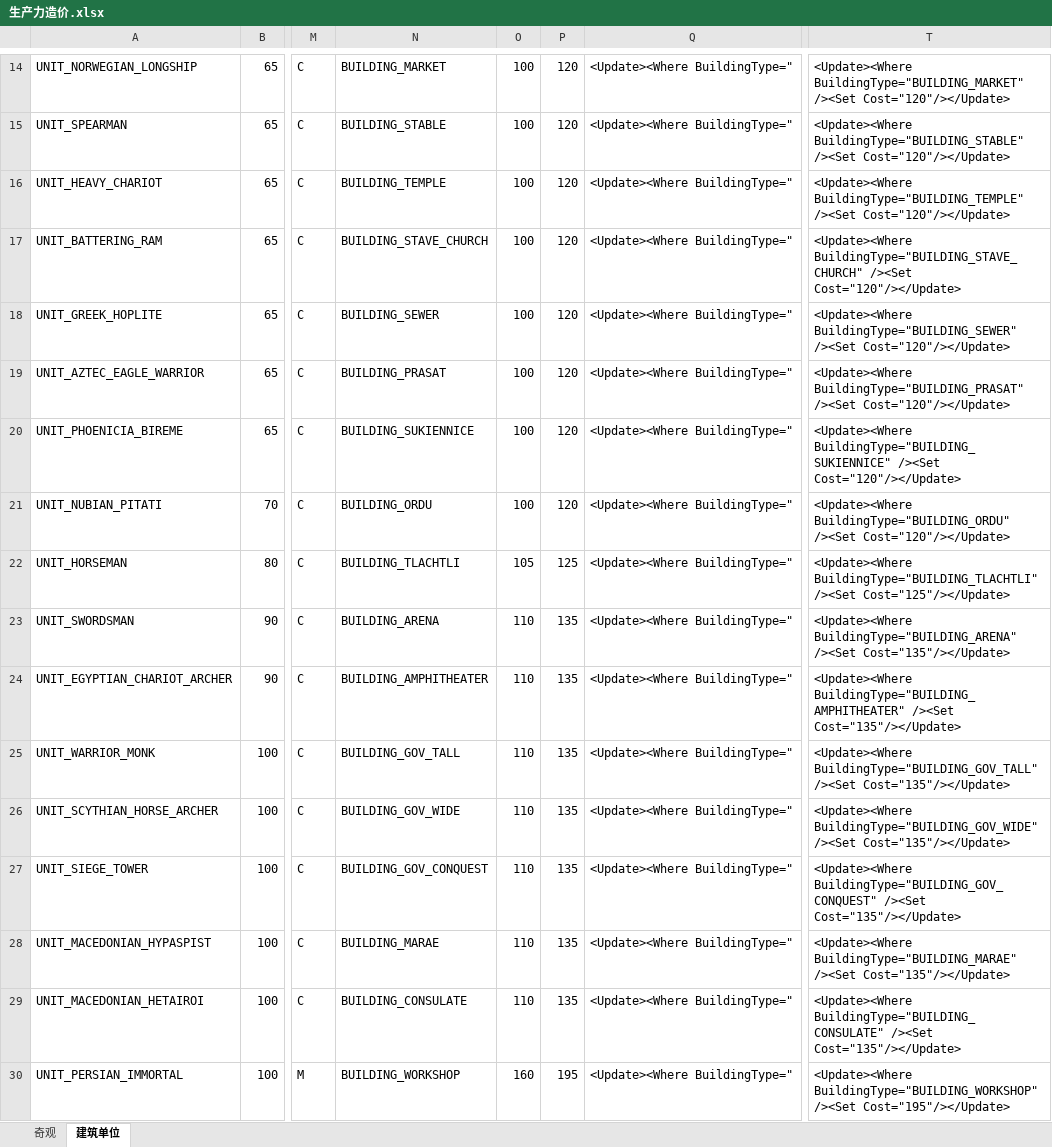
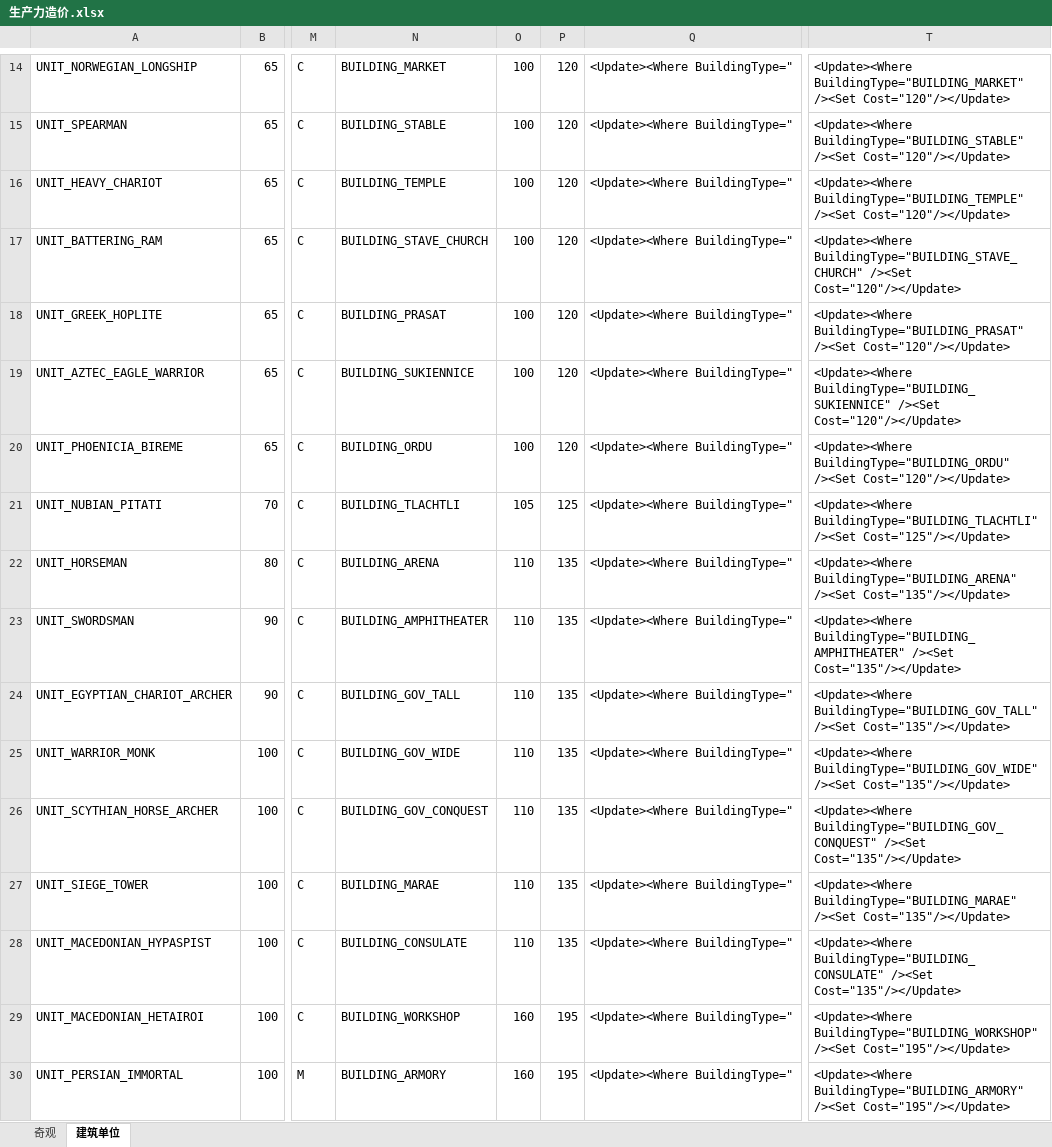
Before and after one commit to dwughjsd/Sistine_civ6mod, an Excel workbook: 文档/生产力造价.xlsx, sheet 建筑单位, drawn as a sheet; only a part is shown, gaps mark what is left out; values as stored, in another font and other column widths than the file's, no borders; the diff covers the shown part only; the diff names each change by its address in the sheet, - before the commit and + after, or states it on an @@ line.

```diff
--- a/文档/生产力造价.xlsx (sheet 建筑单位)
+++ b/文档/生产力造价.xlsx (sheet 建筑单位)
-N18: BUILDING_SEWER
+N18: BUILDING_PRASAT
-T18: <Update><Where BuildingType="BUILDING_SEWER" /><Set Cost="120"/></Update>
+T18: <Update><Where BuildingType="BUILDING_PRASAT" /><Set Cost="120"/></Update>
-N19: BUILDING_PRASAT
+N19: BUILDING_SUKIENNICE
-T19: <Update><Where BuildingType="BUILDING_PRASAT" /><Set Cost="120"/></Update>
+T19: <Update><Where BuildingType="BUILDING_SUKIENNICE" /><Set Cost="120"/></Update>
-N20: BUILDING_SUKIENNICE
+N20: BUILDING_ORDU
-T20: <Update><Where BuildingType="BUILDING_SUKIENNICE" /><Set Cost="120"/></Update>
+T20: <Update><Where BuildingType="BUILDING_ORDU" /><Set Cost="120"/></Update>
-N21: BUILDING_ORDU
+N21: BUILDING_TLACHTLI
-O21: 100
+O21: 105
-P21: 120
+P21: 125
-T21: <Update><Where BuildingType="BUILDING_ORDU" /><Set Cost="120"/></Update>
+T21: <Update><Where BuildingType="BUILDING_TLACHTLI" /><Set Cost="125"/></Update>
-N22: BUILDING_TLACHTLI
+N22: BUILDING_ARENA
-O22: 105
+O22: 110
-P22: 125
+P22: 135
-T22: <Update><Where BuildingType="BUILDING_TLACHTLI" /><Set Cost="125"/></Update>
+T22: <Update><Where BuildingType="BUILDING_ARENA" /><Set Cost="135"/></Update>
-N23: BUILDING_ARENA
+N23: BUILDING_AMPHITHEATER
-T23: <Update><Where BuildingType="BUILDING_ARENA" /><Set Cost="135"/></Update>
+T23: <Update><Where BuildingType="BUILDING_AMPHITHEATER" /><Set Cost="135"/></Update>
-N24: BUILDING_AMPHITHEATER
+N24: BUILDING_GOV_TALL
-T24: <Update><Where BuildingType="BUILDING_AMPHITHEATER" /><Set Cost="135"/></Update>
+T24: <Update><Where BuildingType="BUILDING_GOV_TALL" /><Set Cost="135"/></Update>
-N25: BUILDING_GOV_TALL
+N25: BUILDING_GOV_WIDE
-T25: <Update><Where BuildingType="BUILDING_GOV_TALL" /><Set Cost="135"/></Update>
+T25: <Update><Where BuildingType="BUILDING_GOV_WIDE" /><Set Cost="135"/></Update>
-N26: BUILDING_GOV_WIDE
+N26: BUILDING_GOV_CONQUEST
-T26: <Update><Where BuildingType="BUILDING_GOV_WIDE" /><Set Cost="135"/></Update>
+T26: <Update><Where BuildingType="BUILDING_GOV_CONQUEST" /><Set Cost="135"/></Update>
-N27: BUILDING_GOV_CONQUEST
+N27: BUILDING_MARAE
-T27: <Update><Where BuildingType="BUILDING_GOV_CONQUEST" /><Set Cost="135"/></Update>
+T27: <Update><Where BuildingType="BUILDING_MARAE" /><Set Cost="135"/></Update>
-N28: BUILDING_MARAE
+N28: BUILDING_CONSULATE
-T28: <Update><Where BuildingType="BUILDING_MARAE" /><Set Cost="135"/></Update>
+T28: <Update><Where BuildingType="BUILDING_CONSULATE" /><Set Cost="135"/></Update>
-N29: BUILDING_CONSULATE
+N29: BUILDING_WORKSHOP
-O29: 110
+O29: 160
-P29: 135
+P29: 195
-T29: <Update><Where BuildingType="BUILDING_CONSULATE" /><Set Cost="135"/></Update>
+T29: <Update><Where BuildingType="BUILDING_WORKSHOP" /><Set Cost="195"/></Update>
-N30: BUILDING_WORKSHOP
+N30: BUILDING_ARMORY
-T30: <Update><Where BuildingType="BUILDING_WORKSHOP" /><Set Cost="195"/></Update>
+T30: <Update><Where BuildingType="BUILDING_ARMORY" /><Set Cost="195"/></Update>
```
Also changed, not shown: 156 edited cells elsewhere in this sheet, formulas that keep their value, 文档/奇观.xlsx, 文档/政策.xlsx, 18 other files.
